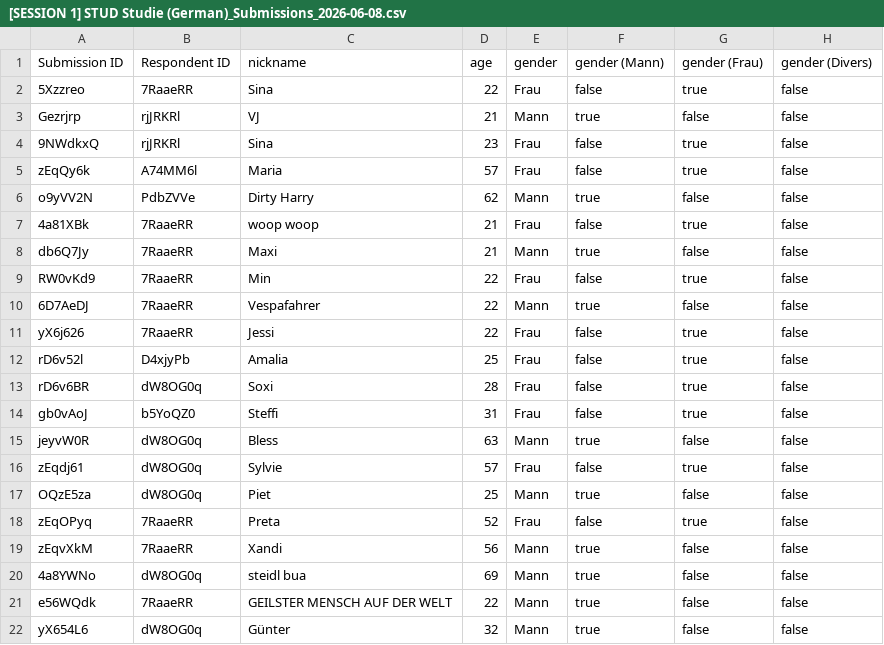
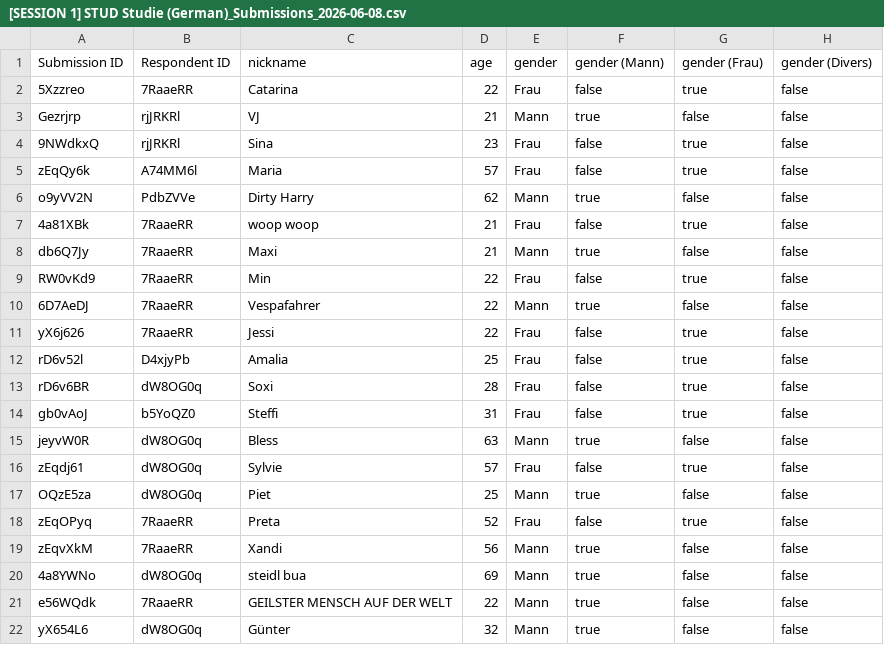
Before and after one commit to LPTimey/Mentalorium, a CSV file: Math/data/session 1/[SESSION 1] STUD Studie (German)_Submissions_2026-06-08.csv, drawn as a sheet; only a part is shown; the diff names each change by its address in the sheet, - before the commit and + after, or states it on an @@ line.

Commit message:
fix typo

```diff
--- a/Math/data/session 1/[SESSION 1] STUD Studie (German)_Submissions_2026-06-08.csv
+++ b/Math/data/session 1/[SESSION 1] STUD Studie (German)_Submissions_2026-06-08.csv
-C2 (nickname): Sina
+C2 (nickname): Catarina
```
